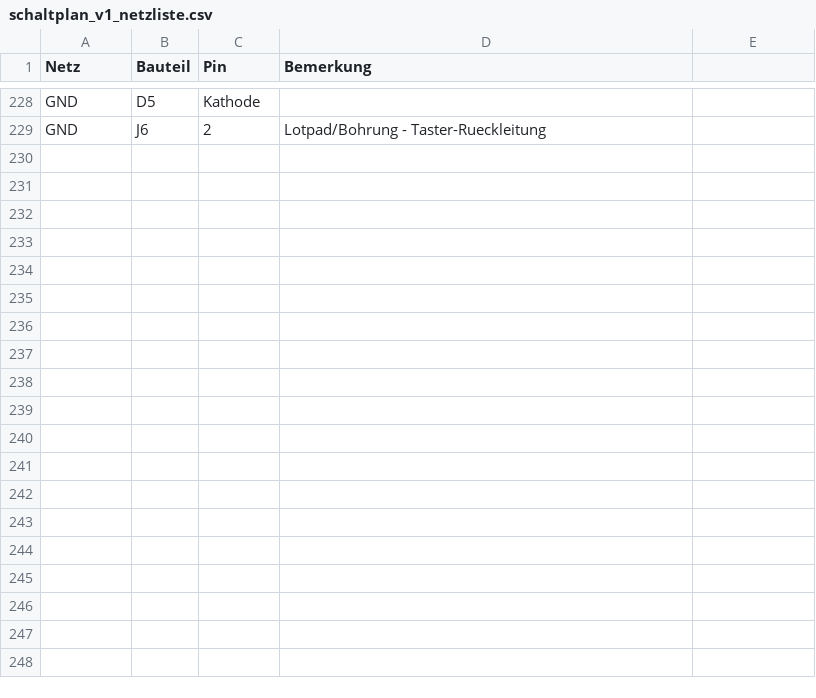
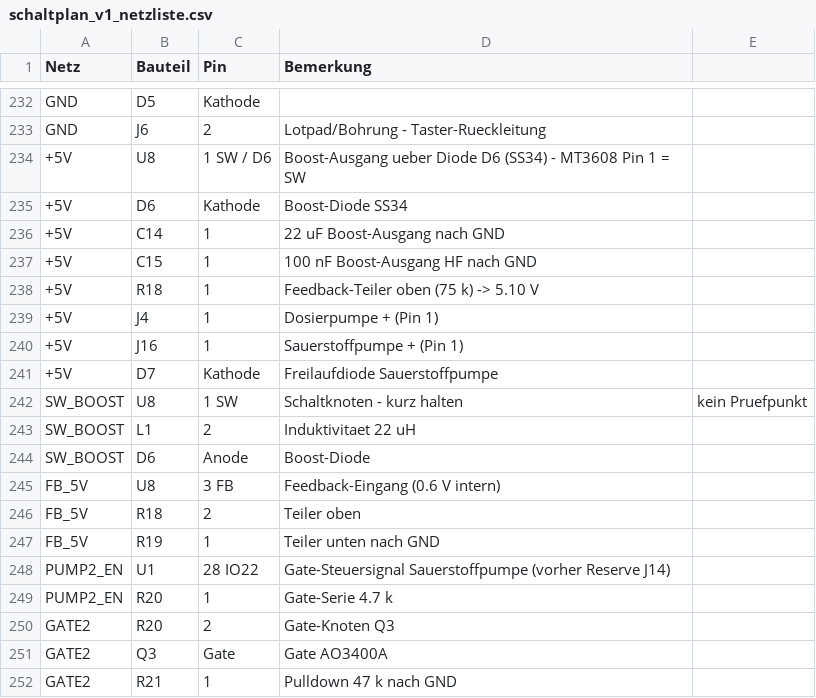
Before and after one commit to HermieTheTermi/cannabis-autopot, a CSV file: hardware/schaltplan_v1_netzliste.csv, drawn as a sheet; only a part is shown, gaps mark what is left out; the diff covers the shown part only.

Commit message:
Sauerstoffpumpe + 5V-Boost: zweiter Pumpenpfad, Schaltplan neu aufgebaut
Zweiter, baugleicher Leistungspfad fuer eine Sauerstoffpumpe:
- Q3 (AO3400A) mit R20 4,7k Gate-Serie, R21 47k Pulldown, Freilauf D7 (1N5819WS),
  UV-Klemmzweig D8 an RESET_UV, 100nF C16 an den Klemmen
- Stecker J16 = JST-XH 2P aufrecht (C158012, gleicher Typ wie J4)
- Steuersignal IO22 (vorher Reserve J14, entfaellt); Stecker J7+J9-J13,J15 bleiben Reserve

5V fuer BEIDE Pumpen (vorher hing die Pumpe direkt an VBAT 3,0-4,2 V):
- U8 MT3608 Boost, L1 22uH (YNR6045), D6 SS34, C13/C14 22uF, C15 100nF, R18 75k/R19 10k
- Vout = 0.6V*(1+75/10) = 5,10 V; neue Netze +5V, SW_BOOST, FB_5V
- J4 Pin 1 und D1-Kathode liegen jetzt an +5V statt VBAT

Zwei harte Konsequenzen dokumentiert (schaltplan_v1.md Paragraf 10):
- PWM-Softstart jetzt PFLICHT: der Boost liefert den 3-A-Anlauf der Dosierpumpe nicht,
  und kein Kondensator puffert ihn (22 uF = 7 us bei 3 A, t=C*dU/I)
- Sauerstoffpumpe NICHT im Dauerbetrieb: 0,3 A @5V = 1,76 W -> 1500-mAh-Zelle in ~2,5 h leer;
  Empfehlung Intervallbetrieb oder groessere Zelle/Netzteil

Schaltplan in EasyEDA neu aufgebaut (Nutzer-Vorgabe: Plan leeren und sauber neu aufbauen):
- clear (86 Bauteile, 271 Draehte, 130 Flags, 142 Netports) und Neuanlage aus dem
  Connectivity-Export, 86 Bauteile platziert, uniqueIds fuer den sch<->PCB-Link erhalten
- Wiederaufbau-Artefakte unter hardware/easyeda/rebuild/ (connectivity_target.json,
  rebuild.json, connect_spec.json, layout_spec.json)
- Hinweis: resolve-lcsc/materialize/autolayout scheitern in diesem Projekt an der
  beschaedigten Instanz-Herkunft (alle 86 Bauteile "native footprint source library
  conflicts ..."), Device-UUIDs wurden daher aus BOM+lib by-lcsc aufgeloest

Repo nachgezogen: hardware/schaltplan_v1.md, schaltplan_v1_netzliste.csv, pcba_bom_jlc.csv,
pcba_verfuegbarkeit_jlc.md, bom_entscheidung.md Paragraf 3 (Boost revisioniert), README.md,
docs/02_architektur-und-geometrie.md.

```diff
--- a/hardware/schaltplan_v1_netzliste.csv
+++ b/hardware/schaltplan_v1_netzliste.csv
@@ -229 +233,20 @@ GND,D5,Kathode,
 GND,J6,2,Lotpad/Bohrung - Taster-Rueckleitung
++5V,U8,1 SW / D6,Boost-Ausgang ueber Diode D6 (SS34) - MT3608 Pin 1 = SW
++5V,D6,Kathode,Boost-Diode SS34
++5V,C14,1,22 uF Boost-Ausgang nach GND
++5V,C15,1,100 nF Boost-Ausgang HF nach GND
++5V,R18,1,Feedback-Teiler oben (75 k) -> 5.10 V
++5V,J4,1,Dosierpumpe + (Pin 1)
++5V,J16,1,Sauerstoffpumpe + (Pin 1)
++5V,D7,Kathode,Freilaufdiode Sauerstoffpumpe
+SW_BOOST,U8,1 SW,Schaltknoten - kurz halten, kein Pruefpunkt
+SW_BOOST,L1,2,Induktivitaet 22 uH
+SW_BOOST,D6,Anode,Boost-Diode
+FB_5V,U8,3 FB,Feedback-Eingang (0.6 V intern)
+FB_5V,R18,2,Teiler oben
+FB_5V,R19,1,Teiler unten nach GND
+PUMP2_EN,U1,28 IO22,Gate-Steuersignal Sauerstoffpumpe (vorher Reserve J14)
+PUMP2_EN,R20,1,Gate-Serie 4.7 k
+GATE2,R20,2,Gate-Knoten Q3
+GATE2,Q3,Gate,Gate AO3400A
+GATE2,R21,1,Pulldown 47 k nach GND
```
Also changed, not shown: 17 added rows and 4 edited cells elsewhere in this file, hardware/pcba_bom_jlc.csv, 10 other files.
